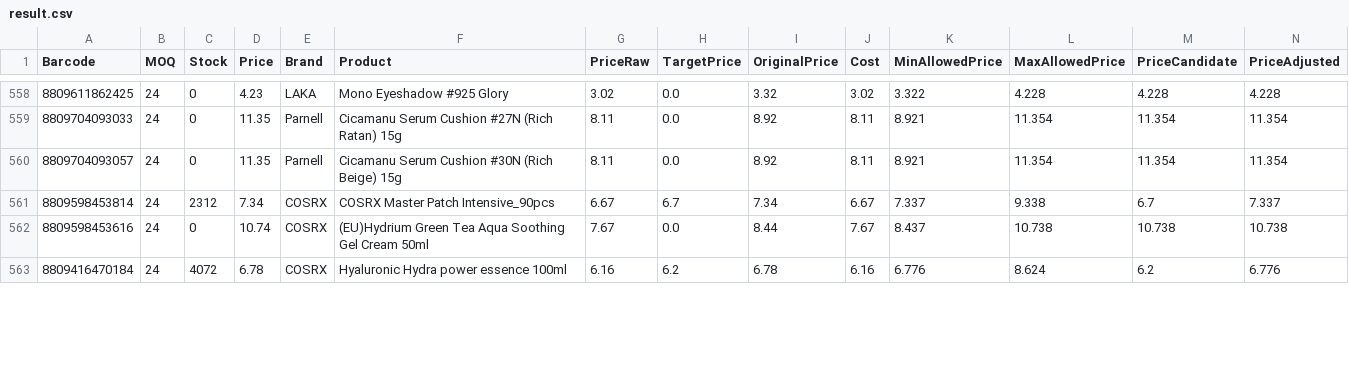
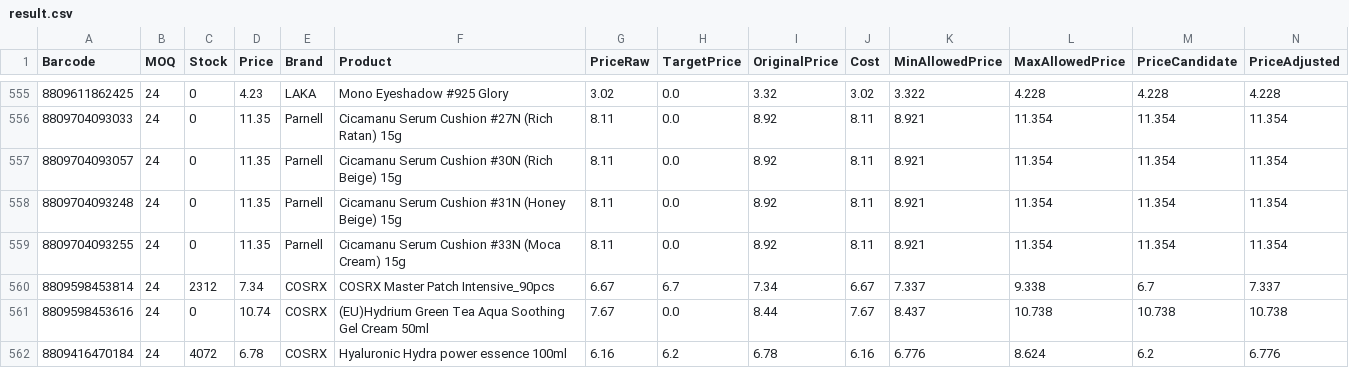
Before and after one commit to AmazingEli01/stocklist_sk, a CSV file: result.csv, drawn as a sheet; only a part is shown, gaps mark what is left out; rows hold the shown columns only; the diff covers the shown part only; the diff names each change by its address in the sheet, - before the commit and + after, or states it on an @@ line.

Commit message:
Update result.csv 2026-03-03 11:05:13

```diff
--- a/result.csv
+++ b/result.csv
+row 558: 8809704093248 | 24 | 0 | 11.35 | Parnell | Cicamanu Serum Cushion #31N (Honey Beige) 15g | 8.11 | 0.0 | 8.92 | 8.11 | 8.921 | 11.354 | 11.354 | 11.354
+row 559: 8809704093255 | 24 | 0 | 11.35 | Parnell | Cicamanu Serum Cushion #33N (Moca Cream) 15g | 8.11 | 0.0 | 8.92 | 8.11 | 8.921 | 11.354 | 11.354 | 11.354
```
Also changed, not shown: 4 removed rows and 45 edited cells elsewhere in this file.
